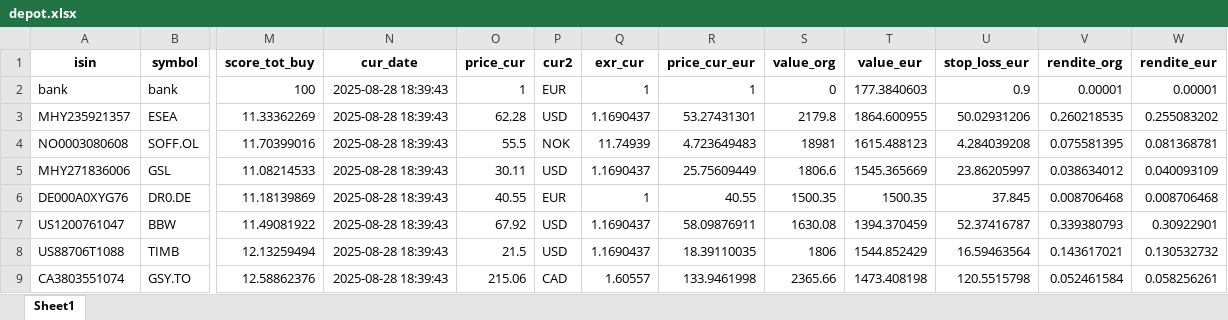
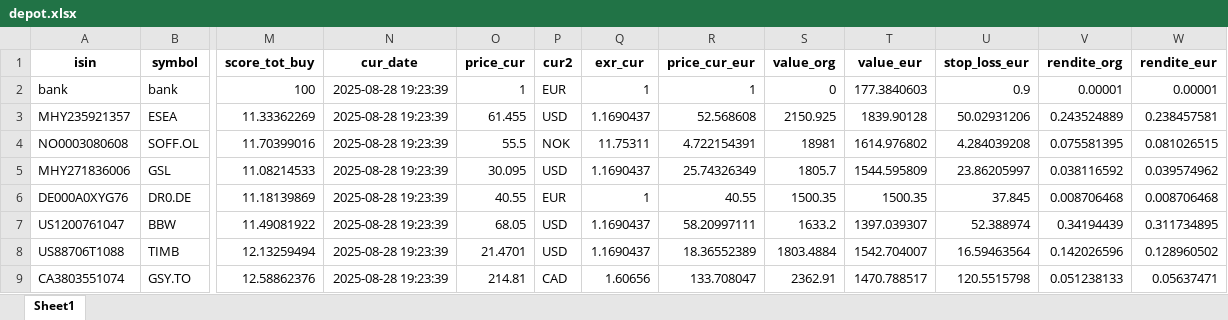
Before and after one commit to ThorstenBLN/stocks, an Excel workbook: data/depot.xlsx, sheet Sheet1, drawn as a sheet; only a part is shown, gaps mark what is left out; values as stored, in another font and other column widths than the file's, no borders; the diff names each change by its address in the sheet, - before the commit and + after, or states it on an @@ line.

```diff
--- a/data/depot.xlsx (sheet Sheet1)
+++ b/data/depot.xlsx (sheet Sheet1)
-N2:N9 (cur_date): 2025-08-28 18:39:43
+N2:N9 (cur_date): 2025-08-28 19:23:39
-O3 (price_cur): 62.28
+O3 (price_cur): 61.455
-R3 (price_cur_eur): 53.27431301
+R3 (price_cur_eur): 52.568608
-S3 (value_org): 2179.8
+S3 (value_org): 2150.925
-T3 (value_eur): 1864.600955
+T3 (value_eur): 1839.90128
-V3 (rendite_org): 0.260218535
+V3 (rendite_org): 0.243524889
-W3 (rendite_eur): 0.255083202
+W3 (rendite_eur): 0.238457581
-Q4 (exr_cur): 11.74939
+Q4 (exr_cur): 11.75311
-R4 (price_cur_eur): 4.723649483
+R4 (price_cur_eur): 4.722154391
-T4 (value_eur): 1615.488123
+T4 (value_eur): 1614.976802
-W4 (rendite_eur): 0.081368781
+W4 (rendite_eur): 0.081026515
-O5 (price_cur): 30.11
+O5 (price_cur): 30.095
-R5 (price_cur_eur): 25.75609449
+R5 (price_cur_eur): 25.74326349
-S5 (value_org): 1806.6
+S5 (value_org): 1805.7
-T5 (value_eur): 1545.365669
+T5 (value_eur): 1544.595809
-V5 (rendite_org): 0.038634012
+V5 (rendite_org): 0.038116592
-W5 (rendite_eur): 0.040093109
+W5 (rendite_eur): 0.039574962
-O7 (price_cur): 67.92
+O7 (price_cur): 68.05
-R7 (price_cur_eur): 58.09876911
+R7 (price_cur_eur): 58.20997111
-S7 (value_org): 1630.08
+S7 (value_org): 1633.2
-T7 (value_eur): 1394.370459
+T7 (value_eur): 1397.039307
-U7 (stop_loss_eur): 52.37416787
+U7 (stop_loss_eur): 52.388974
-V7 (rendite_org): 0.339380793
+V7 (rendite_org): 0.34194439
-W7 (rendite_eur): 0.30922901
+W7 (rendite_eur): 0.311734895
-O8 (price_cur): 21.5
+O8 (price_cur): 21.4701
-R8 (price_cur_eur): 18.39110035
+R8 (price_cur_eur): 18.36552389
-S8 (value_org): 1806
+S8 (value_org): 1803.4884
-T8 (value_eur): 1544.852429
+T8 (value_eur): 1542.704007
-V8 (rendite_org): 0.143617021
+V8 (rendite_org): 0.142026596
-W8 (rendite_eur): 0.130532732
+W8 (rendite_eur): 0.128960502
-O9 (price_cur): 215.06
+O9 (price_cur): 214.81
-Q9 (exr_cur): 1.60557
+Q9 (exr_cur): 1.60656
-R9 (price_cur_eur): 133.9461998
+R9 (price_cur_eur): 133.708047
-S9 (value_org): 2365.66
+S9 (value_org): 2362.91
-T9 (value_eur): 1473.408198
+T9 (value_eur): 1470.788517
-V9 (rendite_org): 0.052461584
+V9 (rendite_org): 0.051238133
-W9 (rendite_eur): 0.058256261
+W9 (rendite_eur): 0.05637471
```
Also changed, not shown: data/depot_hist.xlsx, data/transactions.xlsx.
